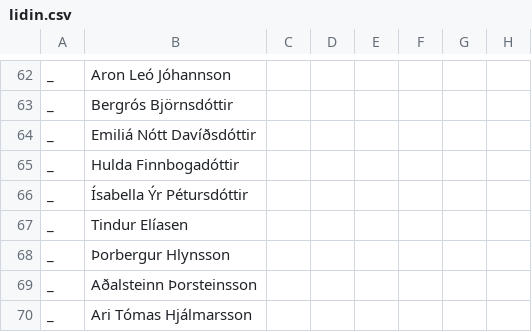
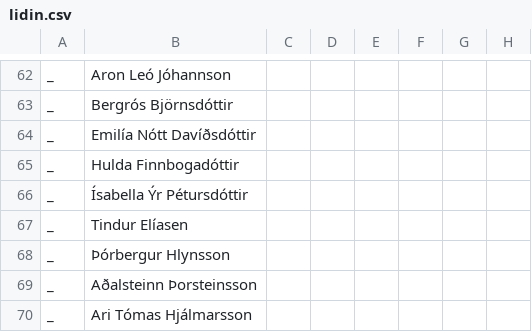
Before and after one commit to stulliGangverk/crossfit_competition_program, a CSV file: competitions/Islandsmot2022/lidin.csv, drawn as a sheet; only a part is shown, gaps mark what is left out; the diff names each change by its address in the sheet, - before the commit and + after, or states it on an @@ line.

```diff
--- a/competitions/Islandsmot2022/lidin.csv
+++ b/competitions/Islandsmot2022/lidin.csv
-B64: Emiliá Nótt Davíðsdóttir
+B64: Emilía Nótt Davíðsdóttir
-B68: Þorbergur Hlynsson
+B68: Þórbergur Hlynsson
```
Also changed, not shown: competitions/Islandsmot2022/workout1.csv, copy_folder/lidin copy.csv, 10 other files.
